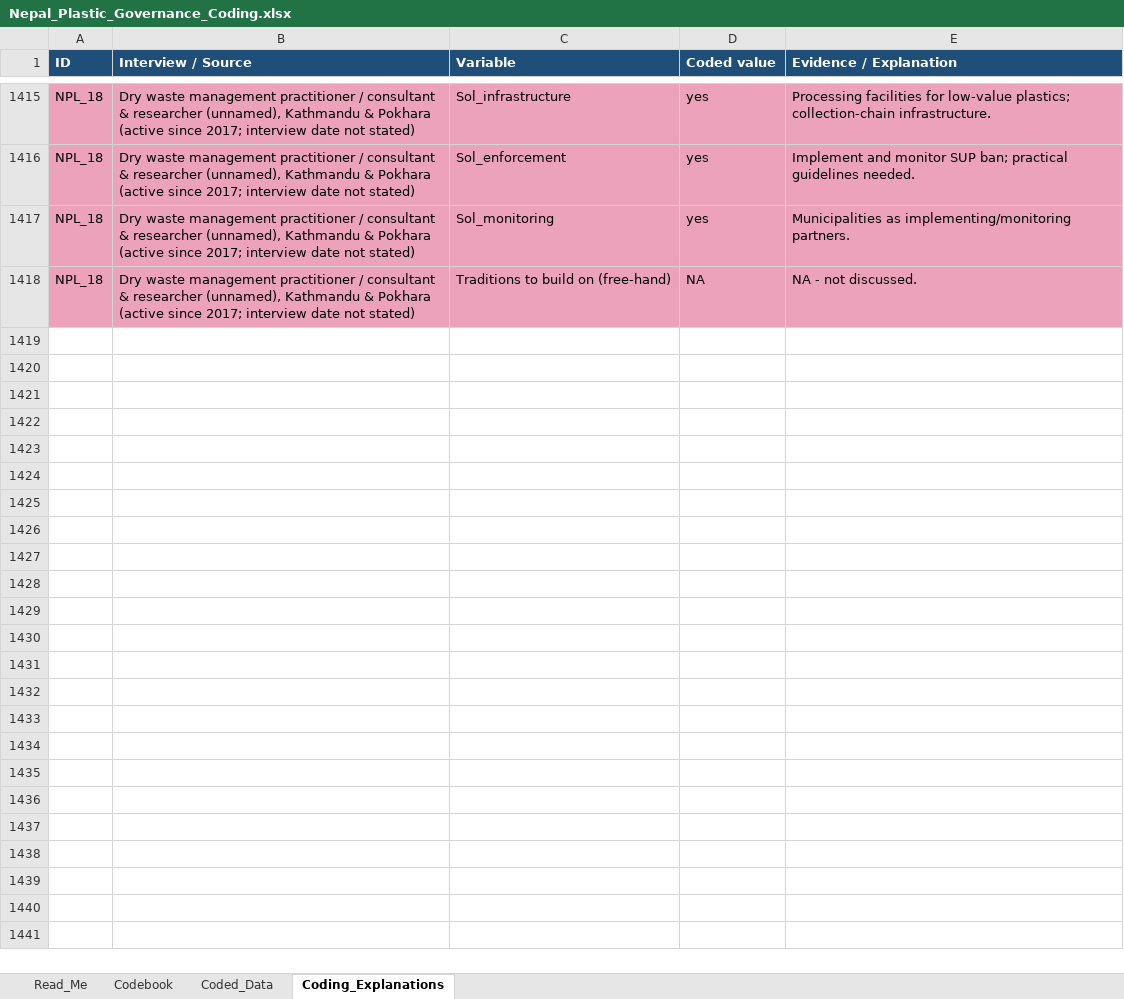
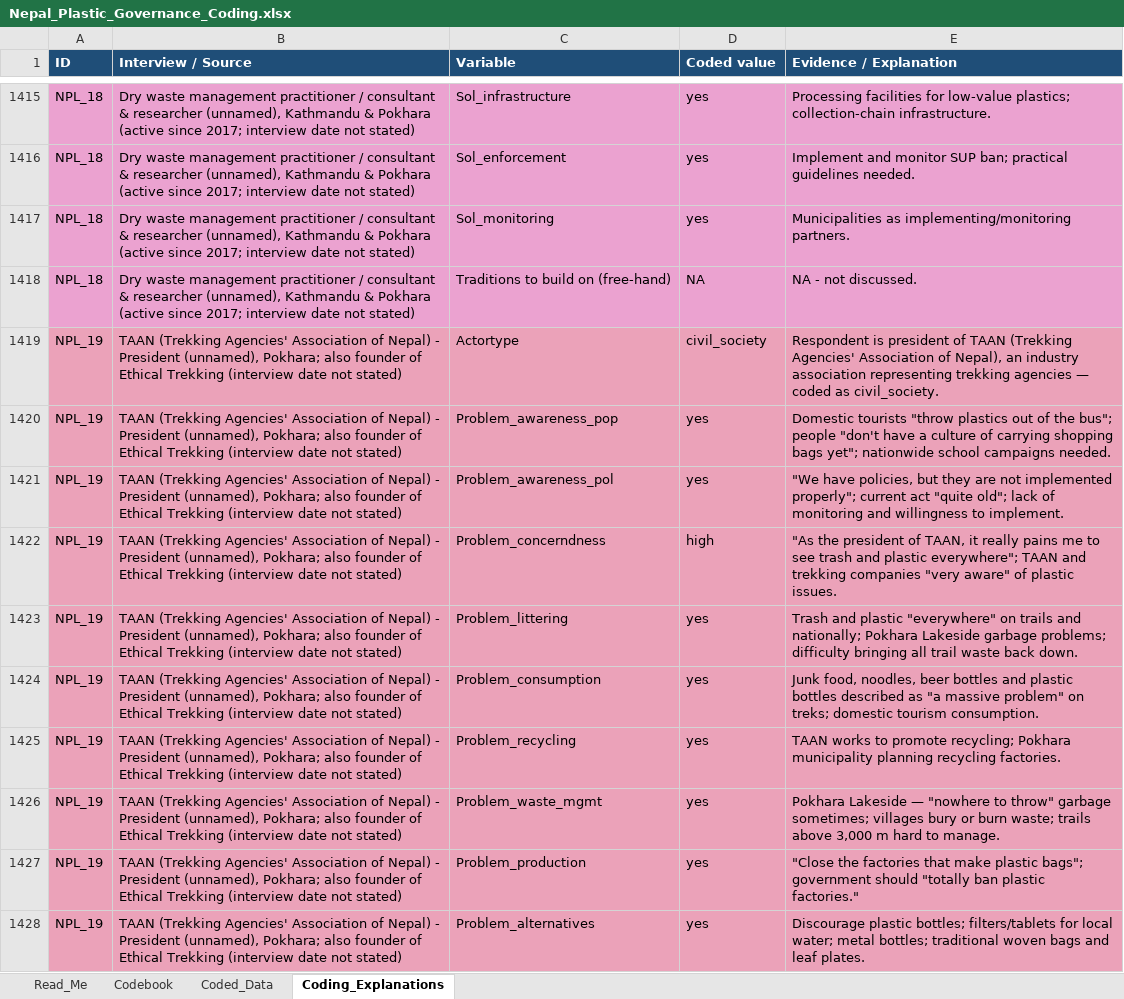
Before and after one commit to shivrain/Thinkswiss, an Excel workbook: nepal_plastic_coding/Nepal_Plastic_Governance_Coding.xlsx, sheet Coding_Explanations, drawn as a sheet; only a part is shown, gaps mark what is left out; values as stored, in another font and other column widths than the file's, no borders; the diff covers the shown part only; the diff names each change by its address in the sheet, - before the commit and + after, or states it on an @@ line.

```diff
--- a/nepal_plastic_coding/Nepal_Plastic_Governance_Coding.xlsx (sheet Coding_Explanations)
+++ b/nepal_plastic_coding/Nepal_Plastic_Governance_Coding.xlsx (sheet Coding_Explanations)
+row 1419: NPL_19 | TAAN (Trekking Agencies' Association of Nepal) - President (unnamed), Pokhara; also founder of Ethical Trekking (interview date not stated) | Actortype | civil_society | Respondent is president of TAAN (Trekking Agencies' Association of Nepal), an industry association representing trekking agencies — coded as civil_society.
+row 1420: NPL_19 | TAAN (Trekking Agencies' Association of Nepal) - President (unnamed), Pokhara; also founder of Ethical Trekking (interview date not stated) | Problem_awareness_pop | yes | Domestic tourists "throw plastics out of the bus"; people "don't have a culture of carrying shopping bags yet"; nationwide school campaigns needed.
+row 1421: NPL_19 | TAAN (Trekking Agencies' Association of Nepal) - President (unnamed), Pokhara; also founder of Ethical Trekking (interview date not stated) | Problem_awareness_pol | yes | "We have policies, but they are not implemented properly"; current act "quite old"; lack of monitoring and willingness to implement.
+row 1422: NPL_19 | TAAN (Trekking Agencies' Association of Nepal) - President (unnamed), Pokhara; also founder of Ethical Trekking (interview date not stated) | Problem_concerndness | high | "As the president of TAAN, it really pains me to see trash and plastic everywhere"; TAAN and trekking companies "very aware" of plastic issues.
+row 1423: NPL_19 | TAAN (Trekking Agencies' Association of Nepal) - President (unnamed), Pokhara; also founder of Ethical Trekking (interview date not stated) | Problem_littering | yes | Trash and plastic "everywhere" on trails and nationally; Pokhara Lakeside garbage problems; difficulty bringing all trail waste back down.
+row 1424: NPL_19 | TAAN (Trekking Agencies' Association of Nepal) - President (unnamed), Pokhara; also founder of Ethical Trekking (interview date not stated) | Problem_consumption | yes | Junk food, noodles, beer bottles and plastic bottles described as "a massive problem" on treks; domestic tourism consumption.
+row 1425: NPL_19 | TAAN (Trekking Agencies' Association of Nepal) - President (unnamed), Pokhara; also founder of Ethical Trekking (interview date not stated) | Problem_recycling | yes | TAAN works to promote recycling; Pokhara municipality planning recycling factories.
+row 1426: NPL_19 | TAAN (Trekking Agencies' Association of Nepal) - President (unnamed), Pokhara; also founder of Ethical Trekking (interview date not stated) | Problem_waste_mgmt | yes | Pokhara Lakeside — "nowhere to throw" garbage sometimes; villages bury or burn waste; trails above 3,000 m hard to manage.
+row 1427: NPL_19 | TAAN (Trekking Agencies' Association of Nepal) - President (unnamed), Pokhara; also founder of Ethical Trekking (interview date not stated) | Problem_production | yes | "Close the factories that make plastic bags"; government should "totally ban plastic factories."
+row 1428: NPL_19 | TAAN (Trekking Agencies' Association of Nepal) - President (unnamed), Pokhara; also founder of Ethical Trekking (interview date not stated) | Problem_alternatives | yes | Discourage plastic bottles; filters/tablets for local water; metal bottles; traditional woven bags and leaf plates.
```
Also changed, not shown: 72 added rows elsewhere in this sheet, sheet Coded_Data, sheet Read_Me, 1 other file.
